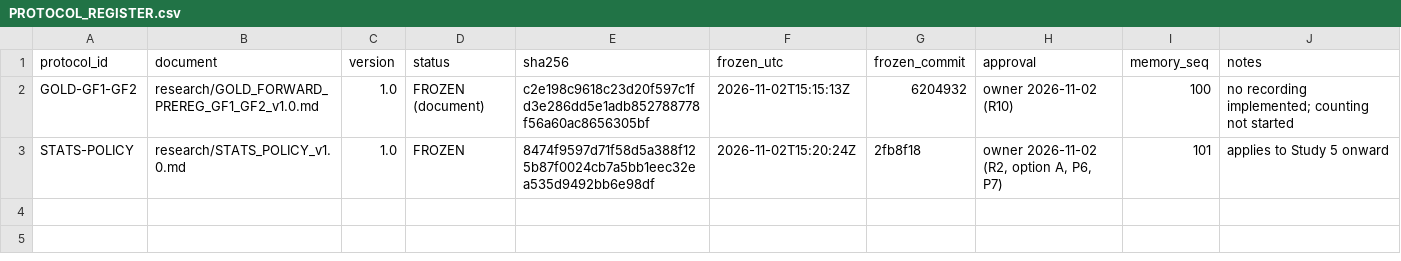
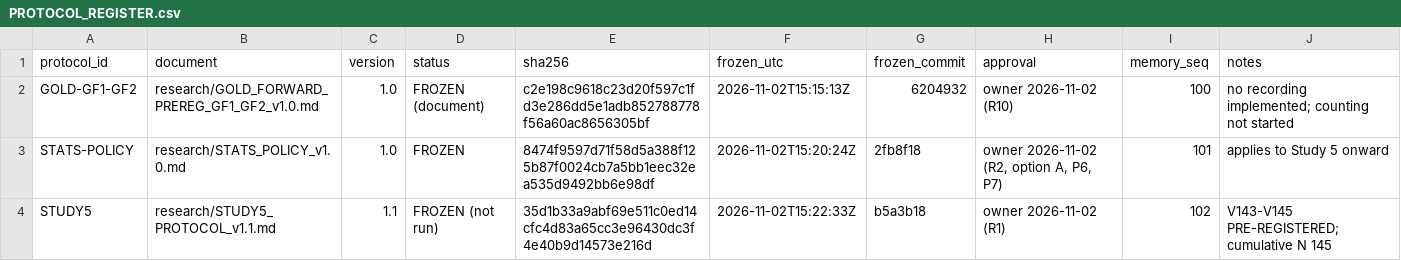
Before and after one commit to GarlenWoest/etf-strategy-backtest, a CSV file: research/PROTOCOL_REGISTER.csv, drawn as a sheet.

```diff
--- a/research/PROTOCOL_REGISTER.csv
+++ b/research/PROTOCOL_REGISTER.csv
@@ -3 +3,2 @@ GOLD-GF1-GF2,research/GOLD_FORWARD_PREREG_GF1_GF2_v1.0.md,1.0,FROZEN (document),
 STATS-POLICY,research/STATS_POLICY_v1.0.md,1.0,FROZEN,8474f9597d71f58d5a388f125b87f0024cb7a5bb1eec32ea535d9492bb6e98df,2026-11-02T15:20:24Z,2fb8f18,"owner 2026-11-02 (R2, option A, P6, P7)",101,applies to Study 5 onward
+STUDY5,research/STUDY5_PROTOCOL_v1.1.md,1.1,FROZEN (not run),35d1b33a9abf69e511c0ed14cfc4d83a65cc3e96430dc3f4e40b9d14573e216d,2026-11-02T15:22:33Z,b5a3b18,owner 2026-11-02 (R1),102,V143-V145 PRE-REGISTERED; cumulative N 145
```
Also changed, not shown: research_log.csv, 1 other file.
